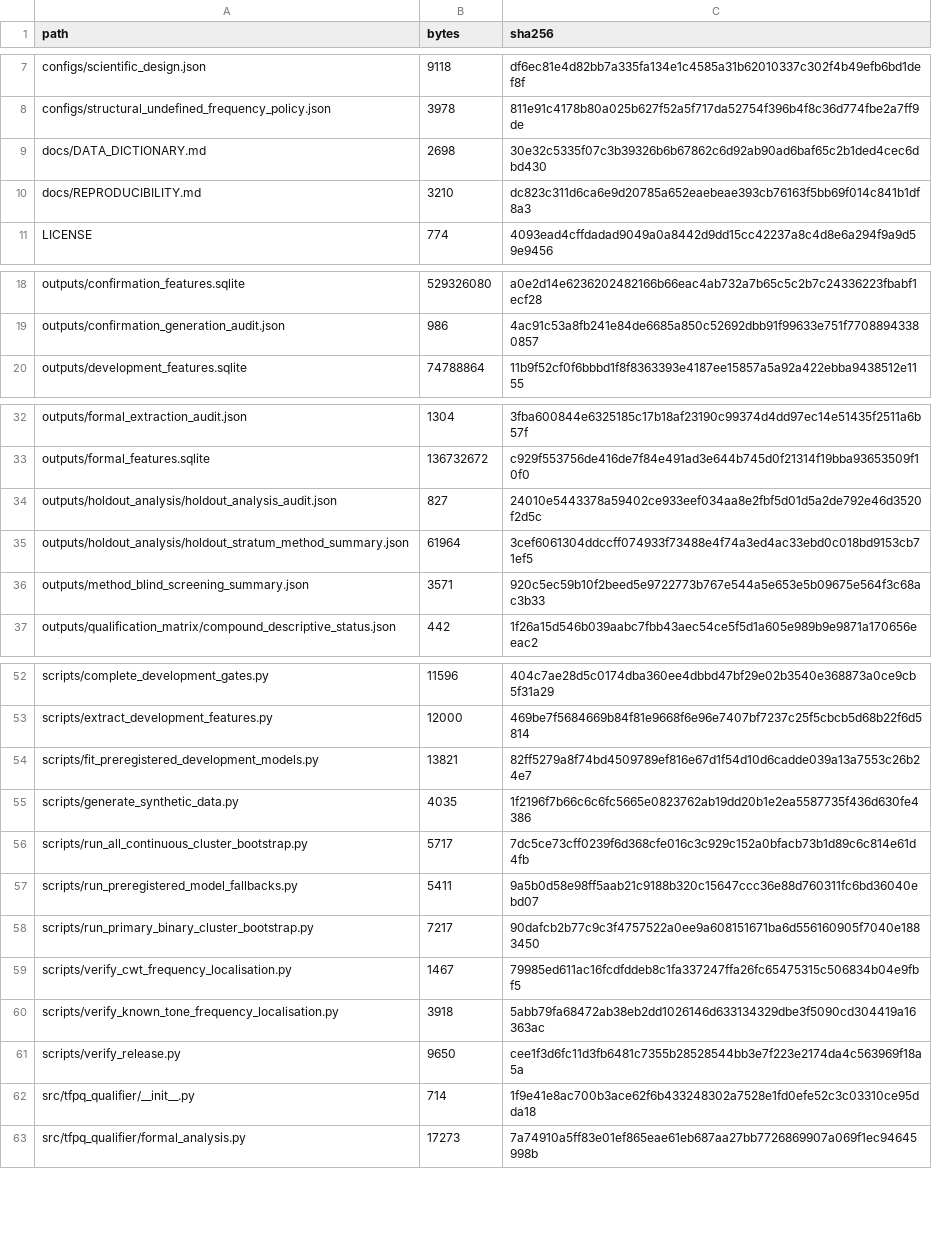
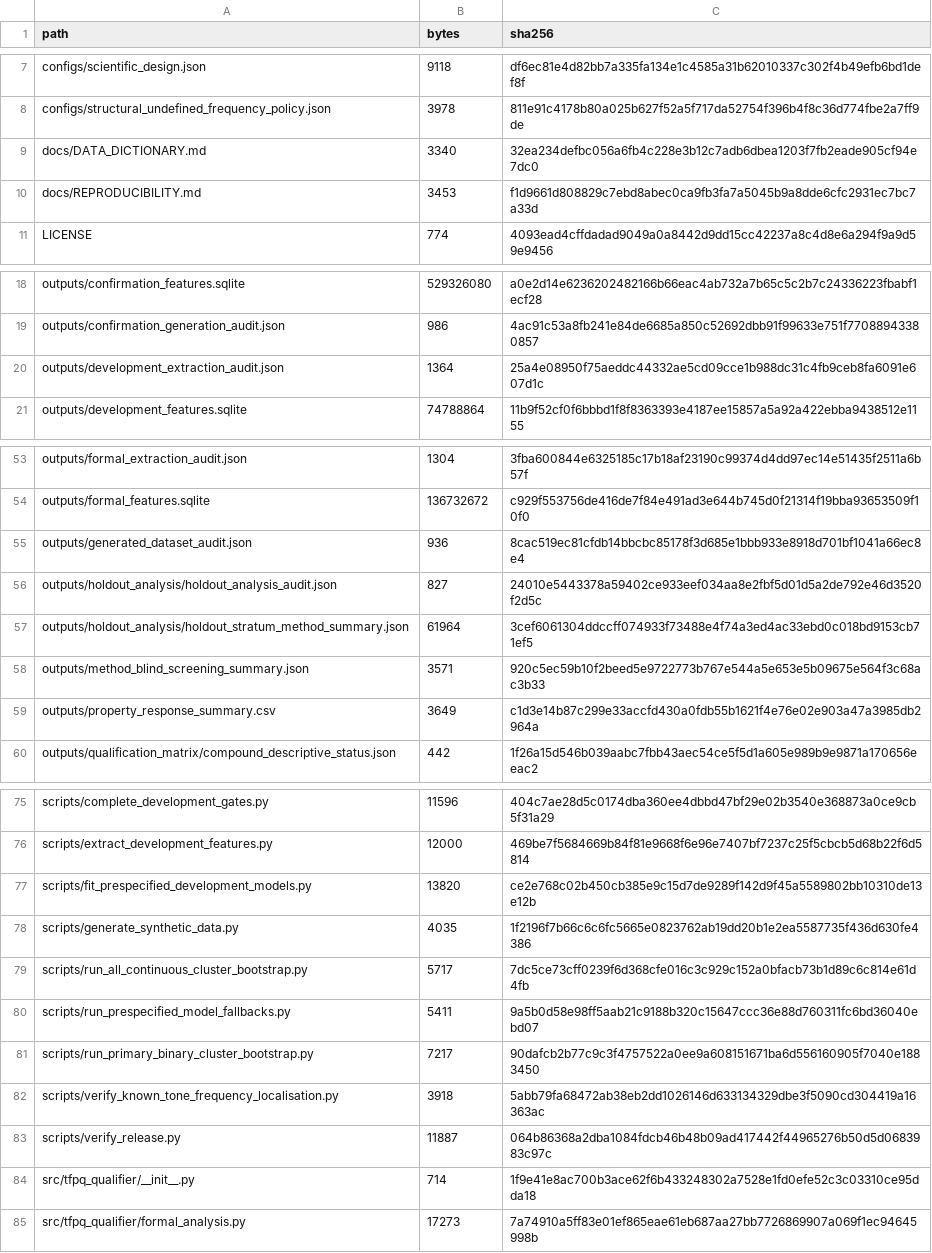
Before and after one commit to jnartey-prog/comparative_evaluation_PQD_1, a CSV file: FILE_MANIFEST_SHA256.csv, drawn as a sheet; only a part is shown, gaps mark what is left out; the diff covers the shown part only.

Commit message:
Add supporting analysis outputs and clean release metadata

```diff
--- a/FILE_MANIFEST_SHA256.csv
+++ b/FILE_MANIFEST_SHA256.csv
@@ -8,4 +8,4 @@
 "configs/structural_undefined_frequency_policy.json","3978","811e91c4178b80a025b627f52a5f717da52754f396b4f8c36d774fbe2a7ff9de"
-"docs/DATA_DICTIONARY.md","2698","30e32c5335f07c3b39326b6b67862c6d92ab90ad6baf65c2b1ded4cec6dbd430"
-"docs/REPRODUCIBILITY.md","3210","dc823c311d6ca6e9d20785a652eaebeae393cb76163f5bb69f014c841b1df8a3"
+"docs/DATA_DICTIONARY.md","3340","32ea234defbc056a6fb4c228e3b12c7adb6dbea1203f7fb2eade905cf94e7dc0"
+"docs/REPRODUCIBILITY.md","3453","f1d9661d808829c7ebd8abec0ca9fb3fa7a5045b9a8dde6cfc2931ec7bc7a33d"
 "LICENSE","774","4093ead4cffdadad9049a0a8442d9dd15cc42237a8c4d8e6a294f9a9d59e9456"
@@ -19,2 +19,3 @@
 "outputs/confirmation_generation_audit.json","986","4ac91c53a8fb241e84de6685a850c52692dbb91f99633e751f77088943380857"
+"outputs/development_extraction_audit.json","1364","25a4e08950f75aeddc44332ae5cd09cce1b988dc31c4fb9ceb8fa6091e607d1c"
 "outputs/development_features.sqlite","74788864","11b9f52cf0f6bbbd1f8f8363393e4187ee15857a5a92a422ebba9438512e1155"
@@ -33,2 +54,3 @@
 "outputs/formal_features.sqlite","136732672","c929f553756de416de7f84e491ad3e644b745d0f21314f19bba93653509f10f0"
+"outputs/generated_dataset_audit.json","936","8cac519ec81cfdb14bbcbc85178f3d685e1bbb933e8918d701bf1041a66ec8e4"
 "outputs/holdout_analysis/holdout_analysis_audit.json","827","24010e5443378a59402ce933eef034aa8e2fbf5d01d5a2de792e46d3520f2d5c"
@@ -36,2 +58,3 @@
 "outputs/method_blind_screening_summary.json","3571","920c5ec59b10f2beed5e9722773b767e544a5e653e5b09675e564f3c68ac3b33"
+"outputs/property_response_summary.csv","3649","c1d3e14b87c299e33accfd430a0fdb55b1621f4e76e02e903a47a3985db2964a"
 "outputs/qualification_matrix/compound_descriptive_status.json","442","1f26a15d546b039aabc7fbb43aec54ce5f5d1a605e989b9e9871a170656eeac2"
@@ -53,10 +76,9 @@
 "scripts/extract_development_features.py","12000","469be7f5684669b84f81e9668f6e96e7407bf7237c25f5cbcb5d68b22f6d5814"
-"scripts/fit_preregistered_development_models.py","13821","82ff5279a8f74bd4509789ef816e67d1f54d10d6cadde039a13a7553c26b24e7"
+"scripts/fit_prespecified_development_models.py","13820","ce2e768c02b450cb385e9c15d7de9289f142d9f45a5589802bb10310de13e12b"
 "scripts/generate_synthetic_data.py","4035","1f2196f7b66c6c6fc5665e0823762ab19dd20b1e2ea5587735f436d630fe4386"
 "scripts/run_all_continuous_cluster_bootstrap.py","5717","7dc5ce73cff0239f6d368cfe016c3c929c152a0bfacb73b1d89c6c814e61d4fb"
-"scripts/run_preregistered_model_fallbacks.py","5411","9a5b0d58e98ff5aab21c9188b320c15647ccc36e88d760311fc6bd36040ebd07"
+"scripts/run_prespecified_model_fallbacks.py","5411","9a5b0d58e98ff5aab21c9188b320c15647ccc36e88d760311fc6bd36040ebd07"
 "scripts/run_primary_binary_cluster_bootstrap.py","7217","90dafcb2b77c9c3f4757522a0ee9a608151671ba6d556160905f7040e1883450"
-"scripts/verify_cwt_frequency_localisation.py","1467","79985ed611ac16fcdfddeb8c1fa337247ffa26fc65475315c506834b04e9fbf5"
 "scripts/verify_known_tone_frequency_localisation.py","3918","5abb79fa68472ab38eb2dd1026146d633134329dbe3f5090cd304419a16363ac"
-"scripts/verify_release.py","9650","cee1f3d6fc11d3fb6481c7355b28528544bb3e7f223e2174da4c563969f18a5a"
+"scripts/verify_release.py","11887","064b86368a2dba1084fdcb46b48b09ad417442f44965276b50d5d0683983c97c"
 "src/tfpq_qualifier/__init__.py","714","1f9e41e8ac700b3ace62f6b433248302a7528e1fd0efe52c3c03310ce95dda18"
```
Also changed, not shown: 21 added rows, 1 removed row and 2 edited cells elsewhere in this file, 31 other files.
